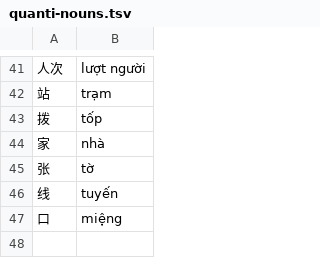
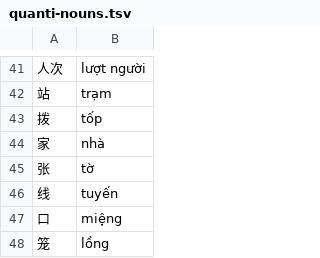
Before and after one commit to n-pn/chivi, a TSV file: var/vpdicts/cvmtl/quanti-nouns.tsv, drawn as a sheet; only a part is shown, gaps mark what is left out.

```diff
--- a/var/vpdicts/cvmtl/quanti-nouns.tsv
+++ b/var/vpdicts/cvmtl/quanti-nouns.tsv
@@ -47 +47,2 @@
 口	miệng
+笼	lồng
```
Also changed, not shown: var/tlspecs/pro_dem-phrases.tsv, 1 other file.
